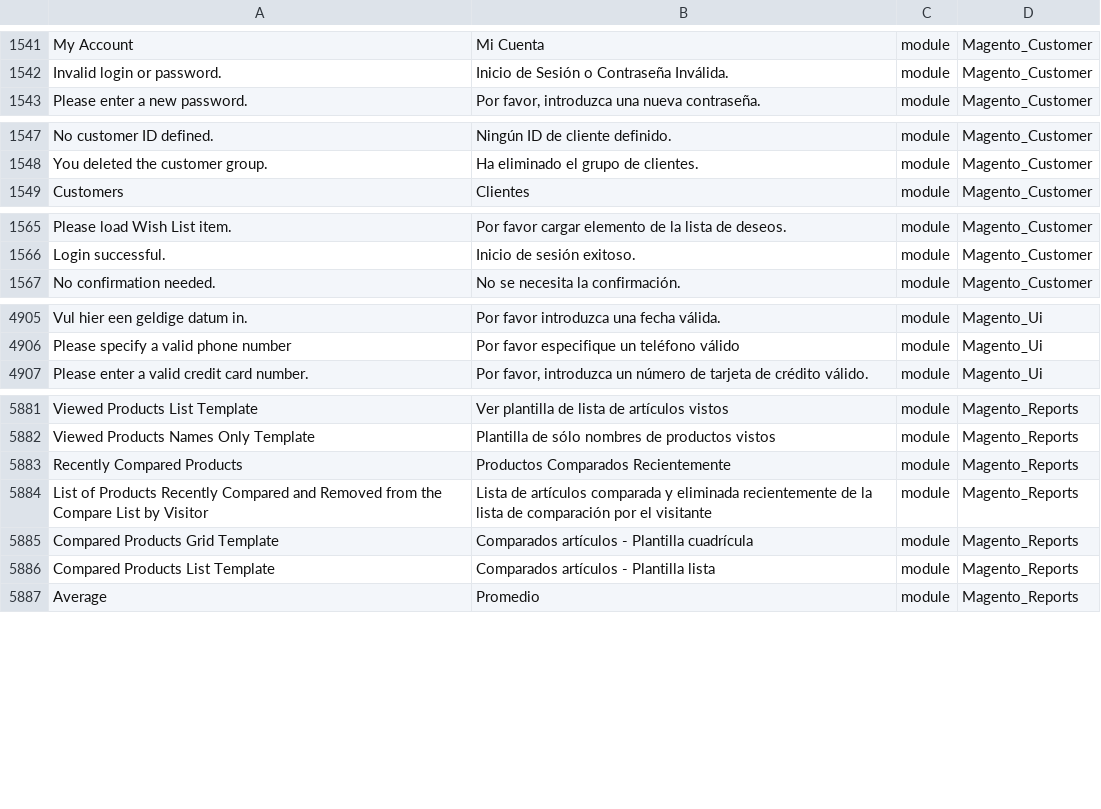
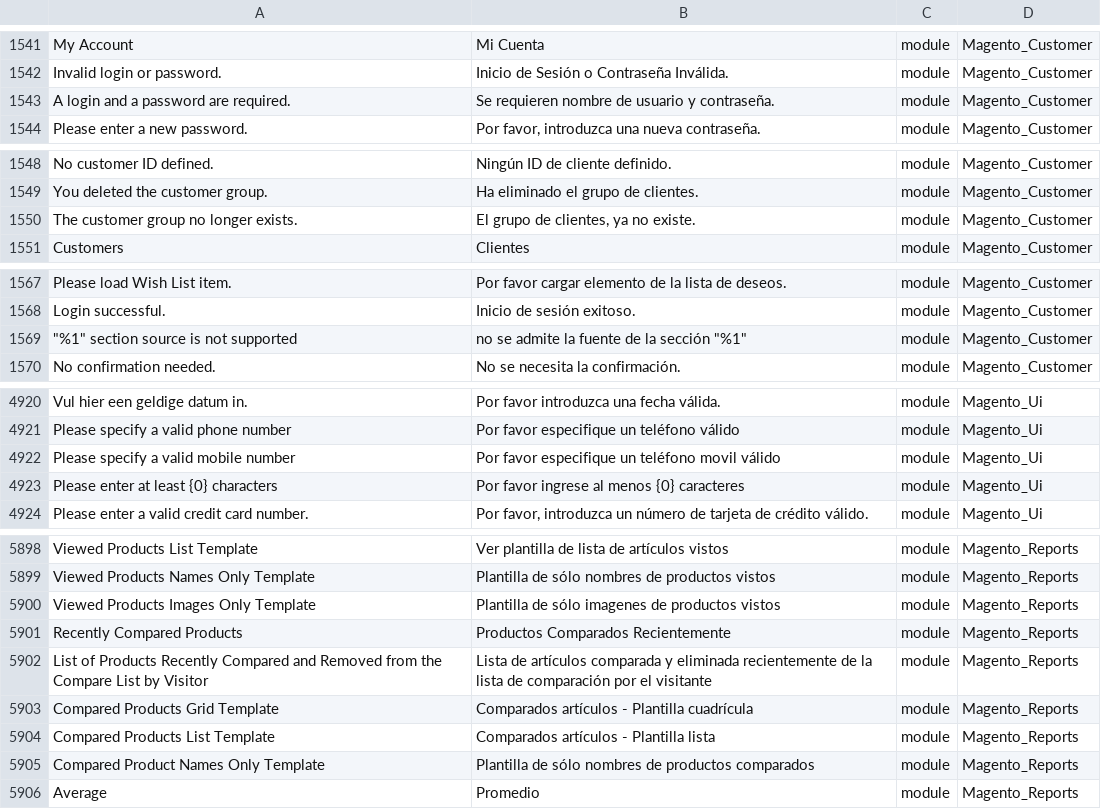
Before and after one commit to onestic/language_es_es, a CSV file: es_ES.csv, drawn as a sheet; only a part is shown, gaps mark what is left out; the diff covers the shown part only; the diff names each change by its address in the sheet, - before the commit and + after, or states it on an @@ line.

```diff
--- a/es_ES.csv
+++ b/es_ES.csv
+row 1543: A login and a password are required. | Se requieren nombre de usuario y contraseña. | module | Magento_Customer
+row 1550: The customer group no longer exists. | El grupo de clientes, ya no existe. | module | Magento_Customer
+row 1569: "%1" section source is not supported | no se admite la fuente de la sección "%1" | module | Magento_Customer
+row 4922: Please specify a valid mobile number | Por favor especifique un teléfono movil válido | module | Magento_Ui
+row 4923: Please enter at least {0} characters | Por favor ingrese al menos {0} caracteres | module | Magento_Ui
+row 5900: Viewed Products Images Only Template | Plantilla de sólo imagenes de productos vistos | module | Magento_Reports
+row 5905: Compared Product Names Only Template | Plantilla de sólo nombres de productos comparados | module | Magento_Reports
```
Also changed, not shown: 13 added rows elsewhere in this file, 1 other file.
